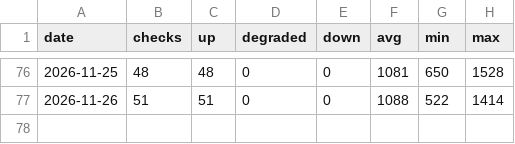
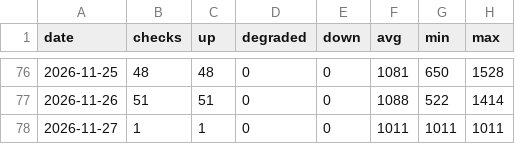
Before and after one commit to sysmike/statuspage, a CSV file: history/daily/vcard.csv, drawn as a sheet; only a part is shown, gaps mark what is left out.

```diff
--- a/history/daily/vcard.csv
+++ b/history/daily/vcard.csv
@@ -77 +77,2 @@ date,checks,up,degraded,down,avg,min,max
 2026-11-26,51,51,0,0,1088,522,1414
+2026-11-27,1,1,0,0,1011,1011,1011
```
Also changed, not shown: history/raw/backupmx.csv, history/raw/blog.csv, 16 other files.
